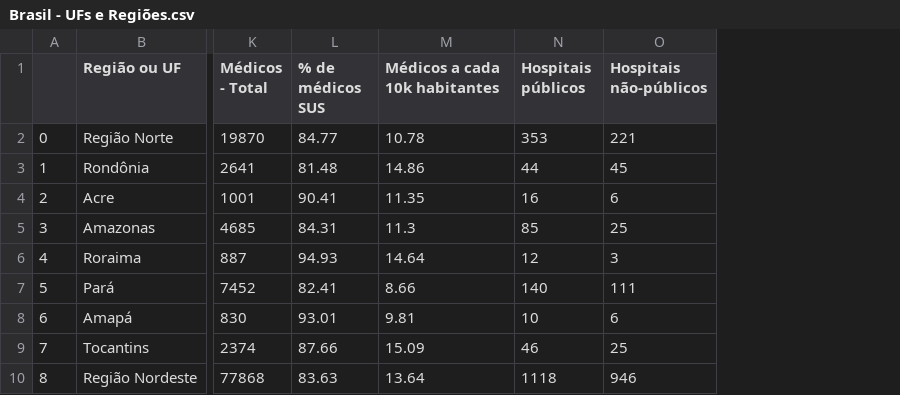
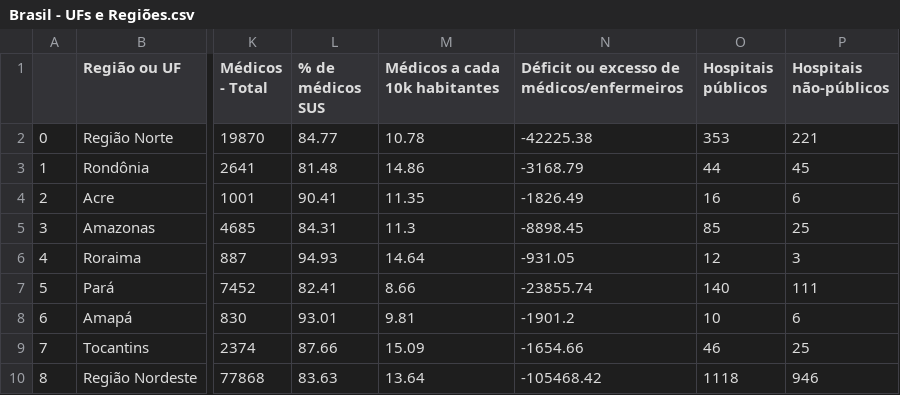
Before and after one commit to ra-ysa/publichealth, a CSV file: data/processed/Brasil - UFs e Regiões.csv, drawn as a sheet; only a part is shown, gaps mark what is left out; the diff names each change by its address in the sheet, - before the commit and + after, or states it on an @@ line.

```diff
--- a/data/processed/Brasil - UFs e Regiões.csv
+++ b/data/processed/Brasil - UFs e Regiões.csv
+column N, rows 1-10: Déficit ou excesso de médicos/enfermeiros | -42225.38 | -3168.79 | -1826.49 | -8898.45 | -931.05 | -23855.74 | -1901.2 | -1654.66 | -105468.42
```
Also changed, not shown: 8 other files.
